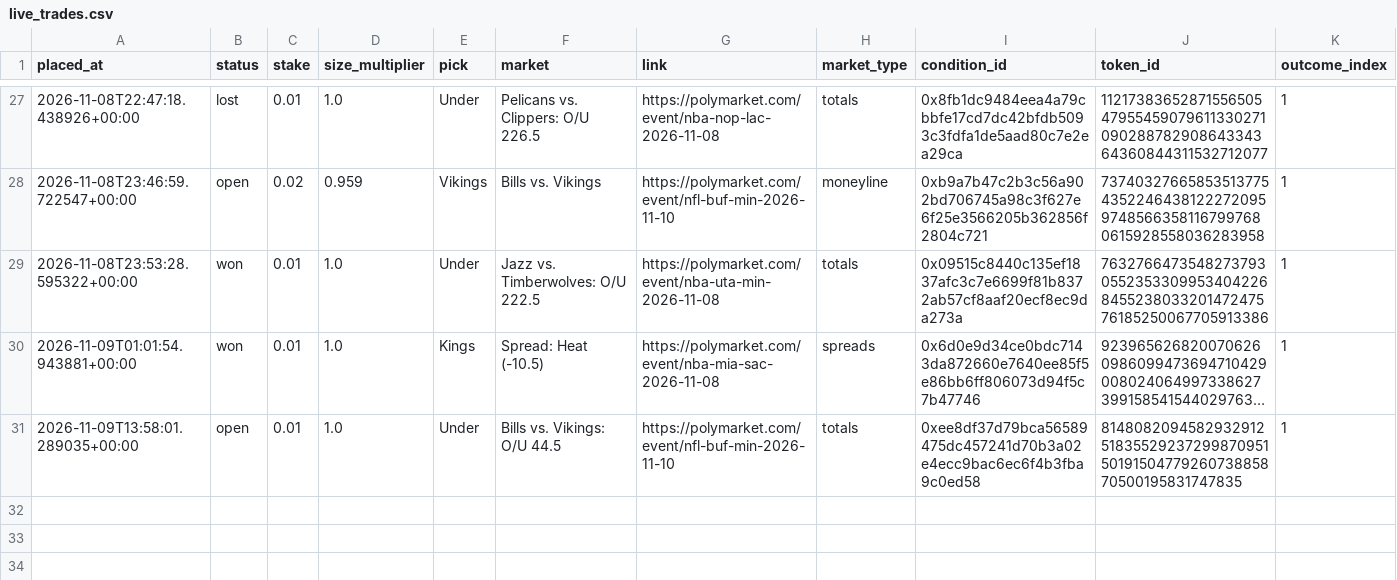
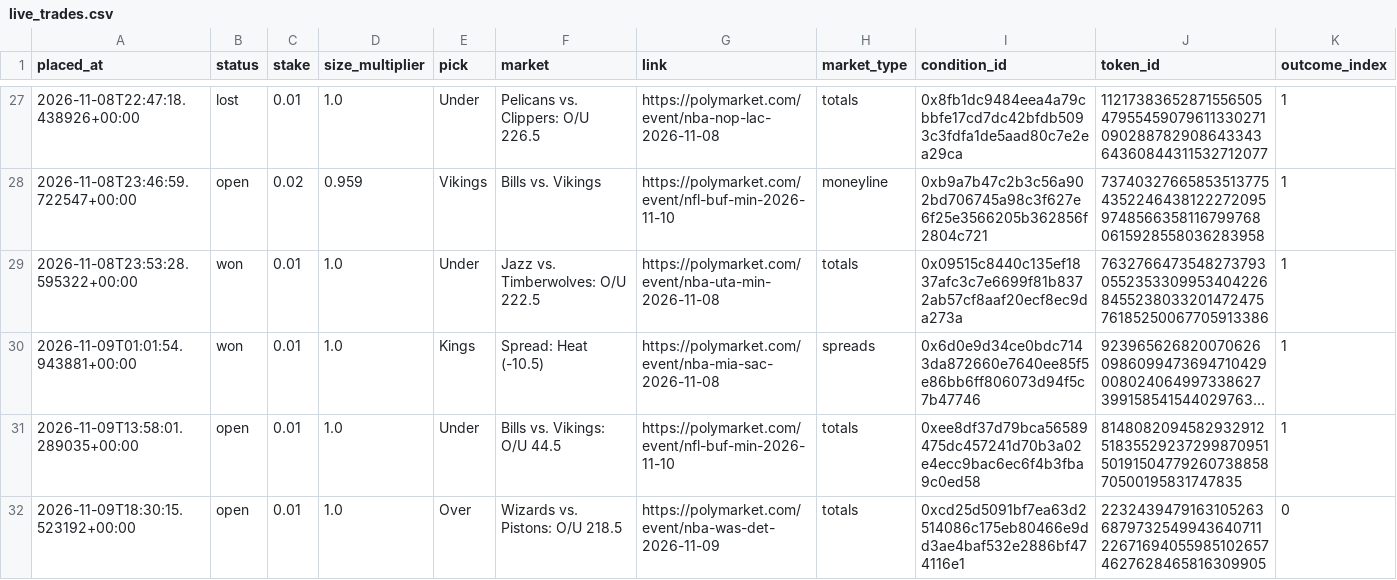
Before and after one commit to bhooder/Polymarket, a CSV file: live_trades.csv, drawn as a sheet; only a part is shown, gaps mark what is left out; long unchanged cells end in …; rows hold the shown columns only; the diff names each change by its address in the sheet, - before the commit and + after, or states it on an @@ line.

```diff
--- a/live_trades.csv
+++ b/live_trades.csv
+row 32: 2026-11-09T18:30:15.523192+00:00 | open | 0.01 | 1.0 | Over | Wizards vs. Pistons: O/U 218.5 | https://polymarket.com/event/nba-was-det-2026-11-09 | totals | 0xcd25d5091bf7ea63d2514086c175eb80466e9dd3ae4baf532e2886bf474116e1 | 22324394791631052636879732549943640711226716940559851026574627628465816309905 | 0
```
Also changed, not shown: paper_trades.csv, paper_trades_b.csv, 8 other files.
